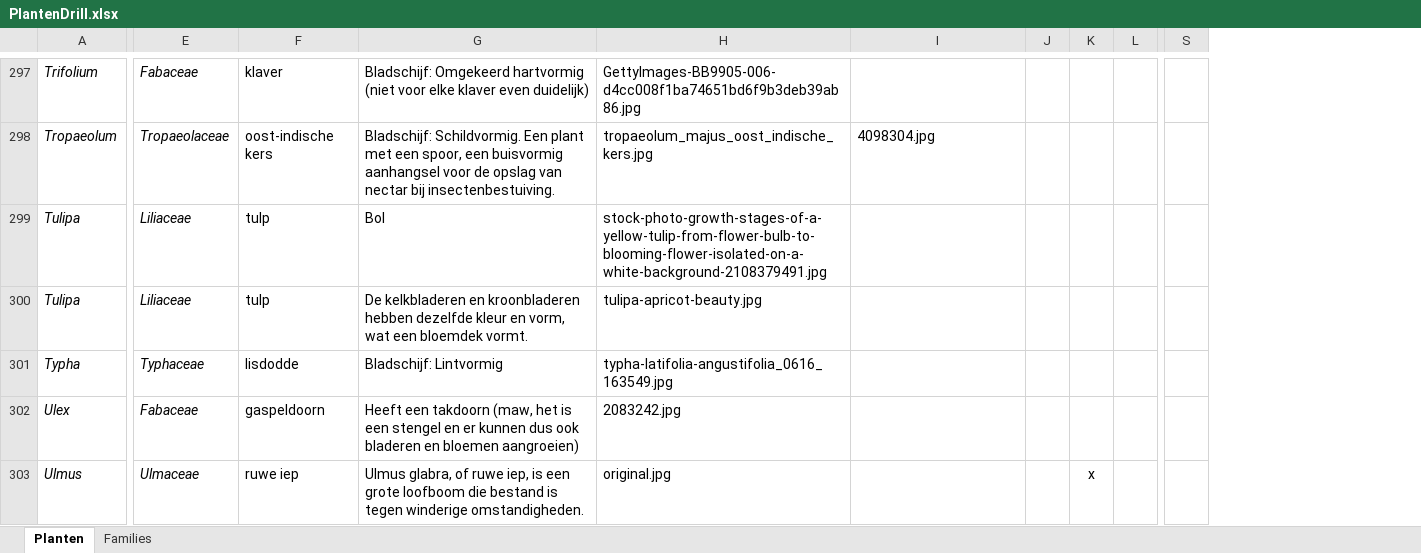
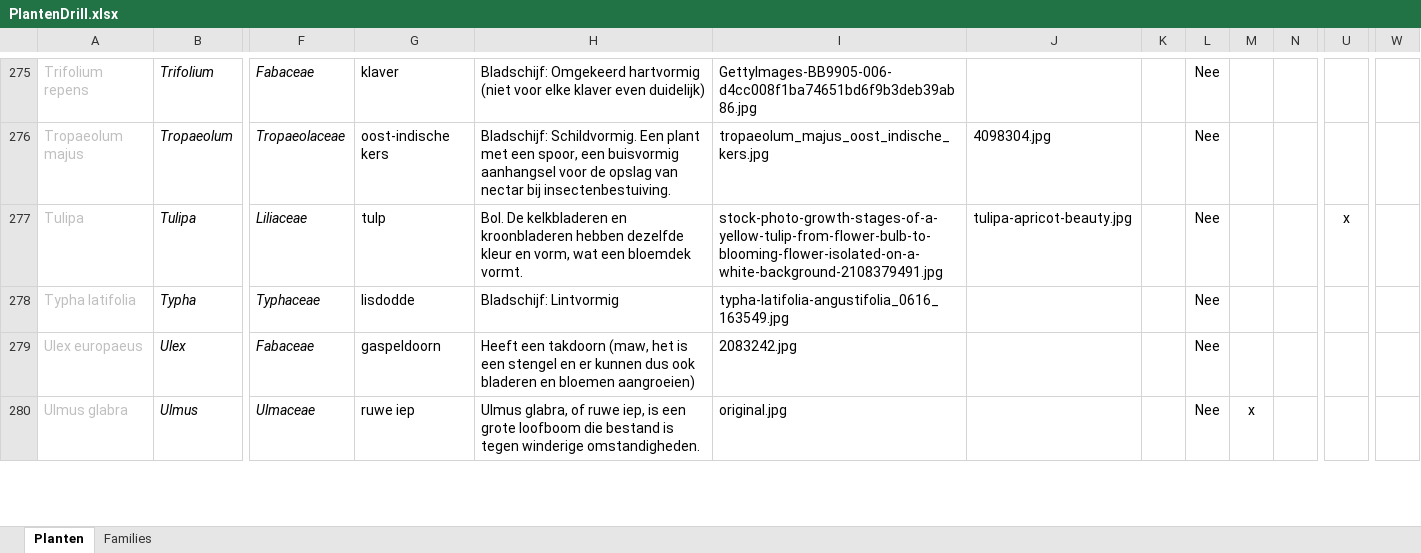
Before and after one commit to uwtuingids/plantendril, an Excel workbook: PlantenDrill.xlsx, sheet Planten, drawn as a sheet; only a part is shown, gaps mark what is left out; values as stored, in another font and other column widths than the file's, no borders; conditional formats not drawn; removed rows and columns are numbered as before the commit, all else as after; rows hold the shown columns only; the diff covers the shown part only; the diff names each change by its address in the sheet, - before the commit and + after, or states it on an @@ line.

```diff
--- a/PlantenDrill.xlsx (sheet Planten)
+++ b/PlantenDrill.xlsx (sheet Planten)
+column A, rows 275-280: Trifolium repens | Tropaeolum majus | Tulipa | Typha latifolia | Ulex europaeus | Ulmus glabra
+column L, rows 275-280: all Nee
-column L, empty
+column N, empty
+column W, empty
-H277: Bol
+H277: Bol. De kelkbladeren en kroonbladeren hebben dezelfde kleur en vorm, wat een bloemdek vormt.
-J277: (empty)
+J277: tulipa-apricot-beauty.jpg
-U277: (empty)
+U277: x
-row 300: Tulipa | Liliaceae | tulp | De kelkbladeren en kroonbladeren hebben dezelfde kleur en vorm, wat een bloemdek vormt. | tulipa-apricot-beauty.jpg
```
Also changed, not shown: 27 added rows, 23 removed rows and 30 edited cells elsewhere in this sheet, sheet Families, formulas that keep their value, 1 other file.
